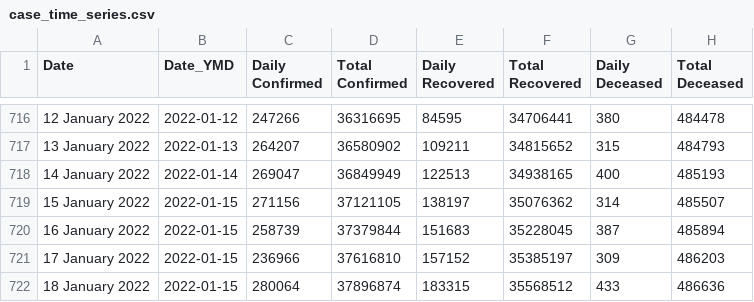
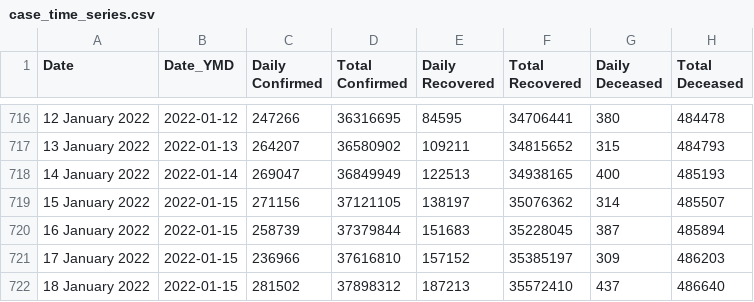
Before and after one commit to abhiramr/covid19bharat_data, a CSV file: csv/latest/case_time_series.csv, drawn as a sheet; only a part is shown, gaps mark what is left out; the diff names each change by its address in the sheet, - before the commit and + after, or states it on an @@ line.

```diff
--- a/csv/latest/case_time_series.csv
+++ b/csv/latest/case_time_series.csv
-C722 (Daily Confirmed): 280064
+C722 (Daily Confirmed): 281502
-D722 (Total Confirmed): 37896874
+D722 (Total Confirmed): 37898312
-E722 (Daily Recovered): 183315
+E722 (Daily Recovered): 187213
-F722 (Total Recovered): 35568512
+F722 (Total Recovered): 35572410
-G722 (Daily Deceased): 433
+G722 (Daily Deceased): 437
-H722 (Total Deceased): 486636
+H722 (Total Deceased): 486640
```
Also changed, not shown: csv/latest/district_wise.csv, csv/latest/state_wise.csv, 12 other files.
